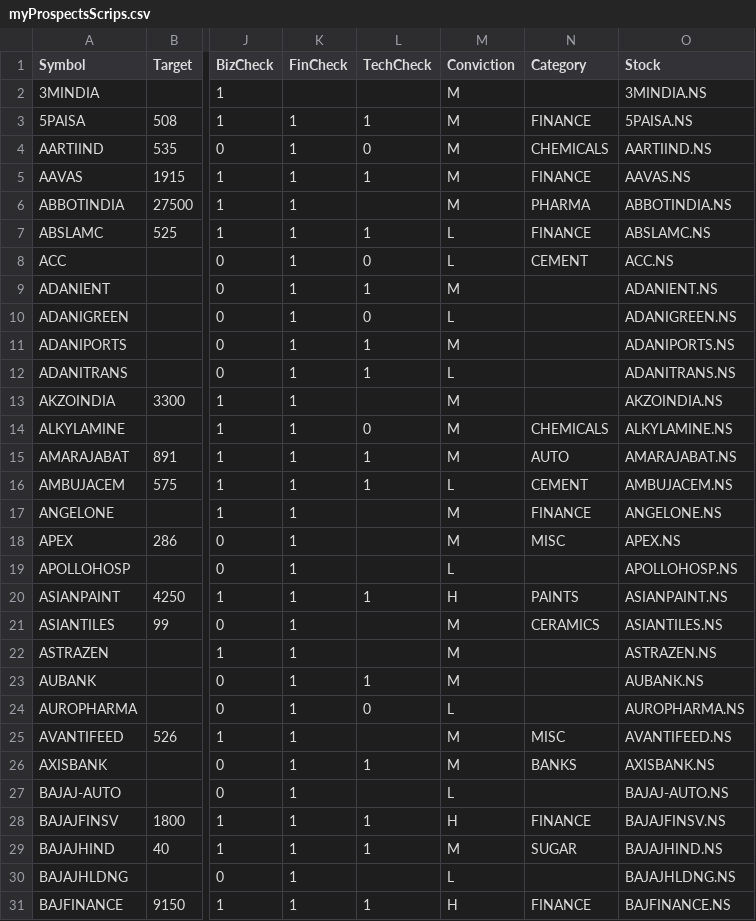
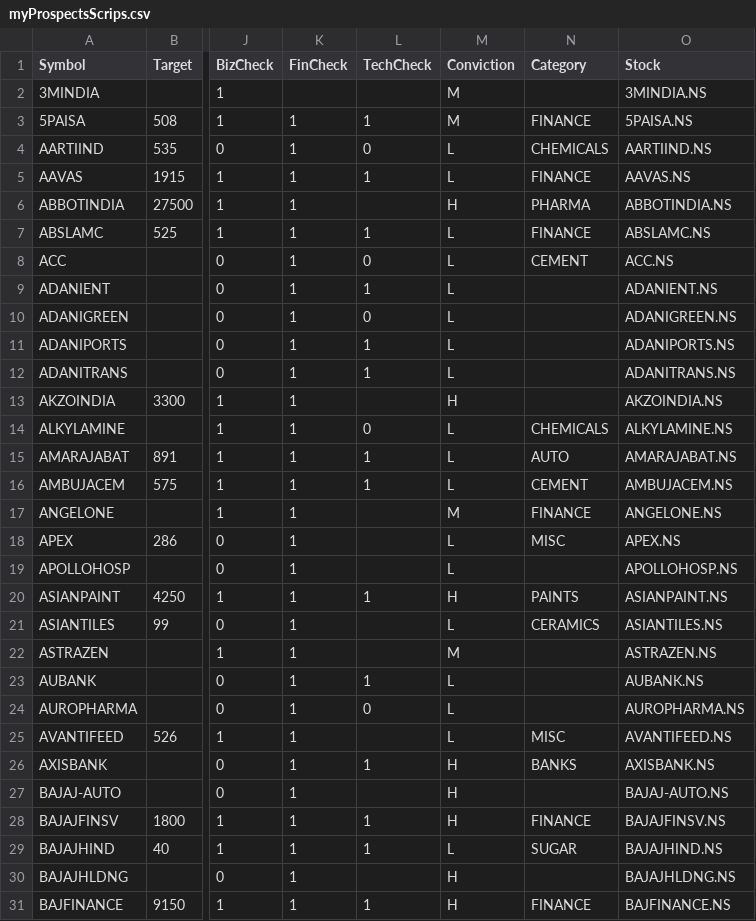
Before and after one commit to ankit-rathi/Quantvesting_v1, a CSV file: data/myProspectsScrips.csv, drawn as a sheet; only a part is shown, gaps mark what is left out; the diff covers the shown part only; the diff names each change by its address in the sheet, - before the commit and + after, or states it on an @@ line.

Commit message:
Add files via upload

```diff
--- a/data/myProspectsScrips.csv
+++ b/data/myProspectsScrips.csv
-M4:M5 (Conviction): M
+M4:M5 (Conviction): L
-M6 (Conviction): M
+M6 (Conviction): H
-M9 (Conviction): M
+M9 (Conviction): L
-M11 (Conviction): M
+M11 (Conviction): L
-M13 (Conviction): M
+M13 (Conviction): H
-M14:M15 (Conviction): M
+M14:M15 (Conviction): L
-M18 (Conviction): M
+M18 (Conviction): L
-M21 (Conviction): M
+M21 (Conviction): L
-M23 (Conviction): M
+M23 (Conviction): L
-M25 (Conviction): M
+M25 (Conviction): L
-M26 (Conviction): M
+M26 (Conviction): H
-M27 (Conviction): L
+M27 (Conviction): H
-M29 (Conviction): M
+M29 (Conviction): L
-M30 (Conviction): L
+M30 (Conviction): H
```
Also changed, not shown: 70 edited cells elsewhere in this file.
